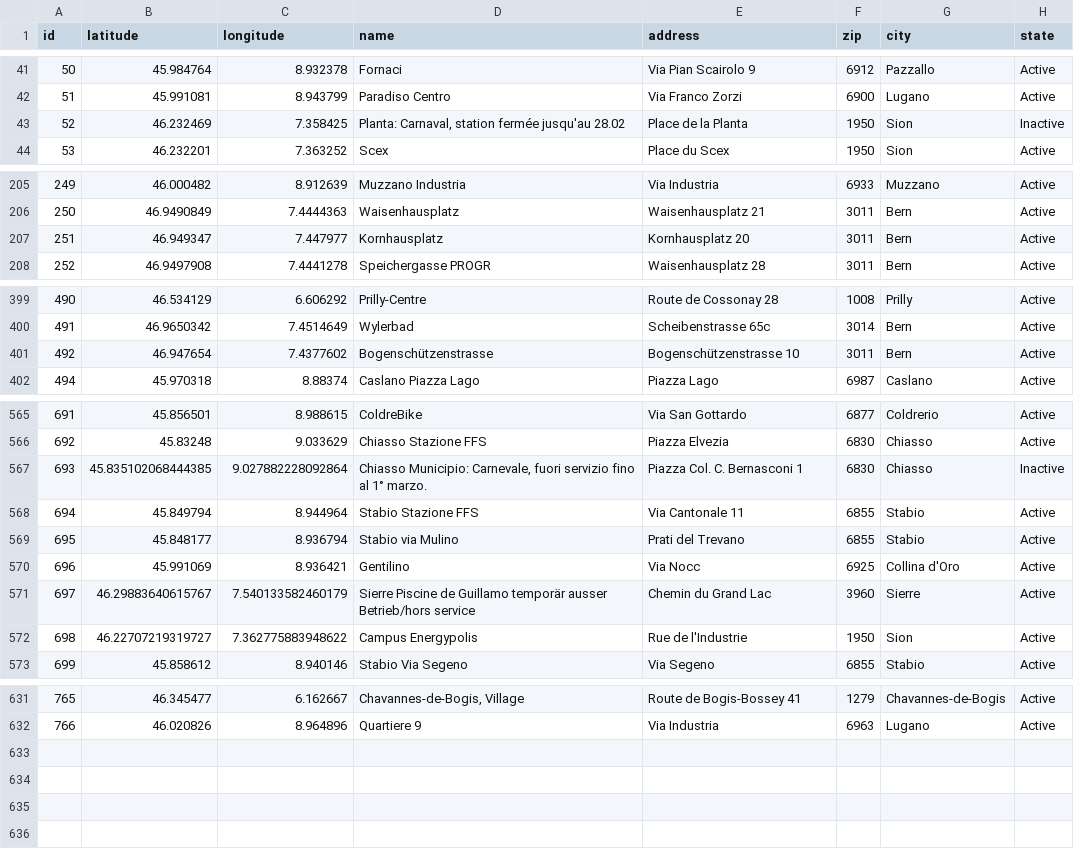
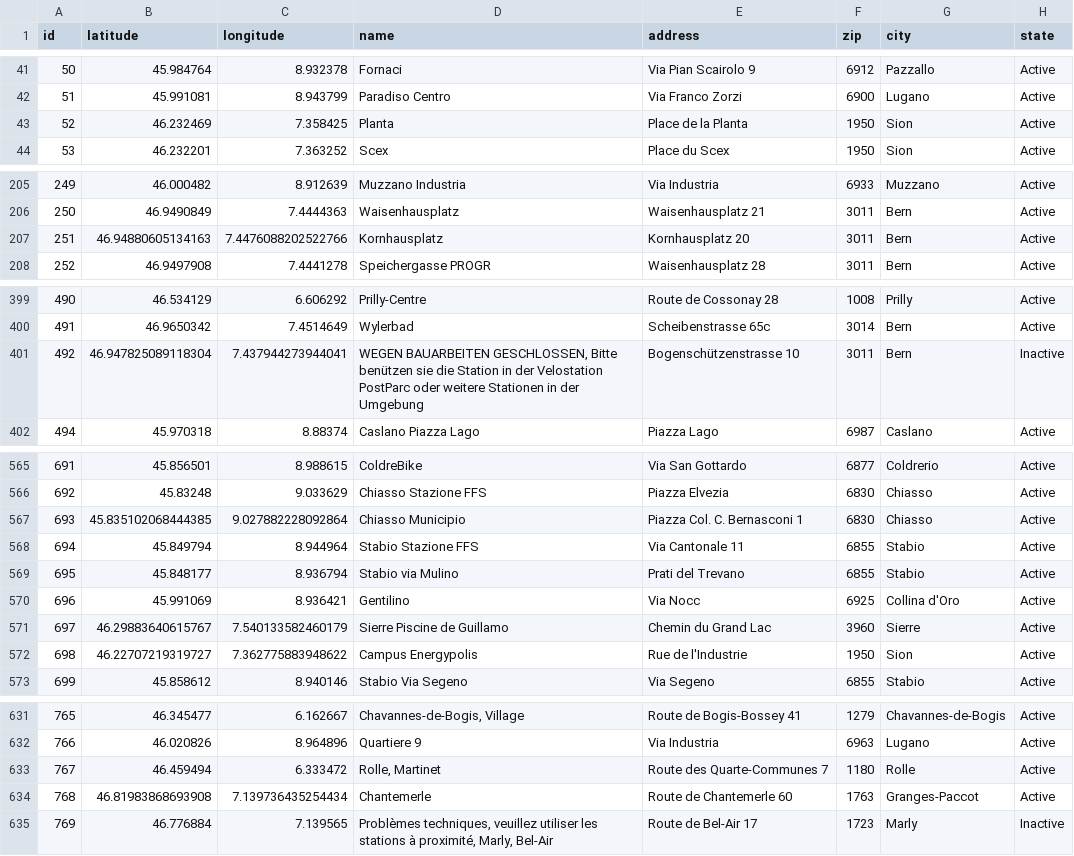
Before and after one commit to misialq/publibike-stations, a CSV file: stations/stations.csv, drawn as a sheet; only a part is shown, gaps mark what is left out; the diff covers the shown part only.

Commit message:
GHA: Update the list of PubliBike stations

```diff
--- a/stations/stations.csv
+++ b/stations/stations.csv
@@ -42,3 +42,3 @@ id,latitude,longitude,name,address,zip,city,state
 51,45.991081,8.943799,Paradiso Centro,Via Franco Zorzi,6900,Lugano,Active
-52,46.232469,7.358425,"Planta: Carnaval, station fermée jusqu'au 28.02",Place de la Planta,1950,Sion,Inactive
+52,46.232469,7.358425,Planta,Place de la Planta,1950,Sion,Active
 53,46.232201,7.363252,Scex,Place du Scex,1950,Sion,Active
@@ -206,3 +206,3 @@ id,latitude,longitude,name,address,zip,city,state
 250,46.9490849,7.4444363,Waisenhausplatz,Waisenhausplatz 21,3011,Bern,Active
-251,46.949347,7.447977,Kornhausplatz,Kornhausplatz 20,3011,Bern,Active
+251,46.94880605134163,7.4476088202522766,Kornhausplatz,Kornhausplatz 20,3011,Bern,Active
 252,46.9497908,7.4441278,Speichergasse PROGR,Waisenhausplatz 28,3011,Bern,Active
@@ -400,3 +400,3 @@ id,latitude,longitude,name,address,zip,city,state
 491,46.9650342,7.4514649,Wylerbad,Scheibenstrasse 65c,3014,Bern,Active
-492,46.947654,7.4377602,Bogenschützenstrasse,Bogenschützenstrasse 10,3011,Bern,Active
+492,46.947825089118304,7.437944273944041,"WEGEN BAUARBEITEN GESCHLOSSEN, Bitte benützen sie die Station in der Velostation PostParc oder weitere Stationen in der Umgebung",Bogenschützenstrasse 10,3011,Bern,Inactive
 494,45.970318,8.88374,Caslano Piazza Lago,Piazza Lago,6987,Caslano,Active
@@ -566,3 +566,3 @@ id,latitude,longitude,name,address,zip,city,state
 692,45.83248,9.033629,Chiasso Stazione FFS,Piazza Elvezia,6830,Chiasso,Active
-693,45.835102068444385,9.027882228092864,"Chiasso Municipio: Carnevale, fuori servizio fino al 1° marzo.",Piazza Col. C. Bernasconi 1,6830,Chiasso,Inactive
+693,45.835102068444385,9.027882228092864,Chiasso Municipio,Piazza Col. C. Bernasconi 1,6830,Chiasso,Active
 694,45.849794,8.944964,Stabio Stazione FFS,Via Cantonale 11,6855,Stabio,Active
@@ -570,3 +570,3 @@ id,latitude,longitude,name,address,zip,city,state
 696,45.991069,8.936421,Gentilino,Via Nocc,6925,Collina d'Oro,Active
-697,46.29883640615767,7.540133582460179,Sierre Piscine de Guillamo temporär ausser Betrieb/hors service,Chemin du Grand Lac,3960,Sierre,Active
+697,46.29883640615767,7.540133582460179,Sierre Piscine de Guillamo,Chemin du Grand Lac,3960,Sierre,Active
 698,46.22707219319727,7.362775883948622,Campus Energypolis,Rue de l'Industrie,1950,Sion,Active
@@ -632 +632,4 @@ id,latitude,longitude,name,address,zip,city,state
 766,46.020826,8.964896,Quartiere 9,Via Industria,6963,Lugano,Active
+767,46.459494,6.333472,"Rolle, Martinet",Route des Quarte-Communes 7,1180,Rolle,Active
+768,46.81983868693908,7.139736435254434,Chantemerle,Route de Chantemerle 60,1763,Granges-Paccot,Active
+769,46.776884,7.139565,"Problèmes techniques, veuillez utiliser les stations à proximité, Marly, Bel-Air",Route de Bel-Air 17,1723,Marly,Inactive
```
Also changed, not shown: 9 edited cells elsewhere in this file.
